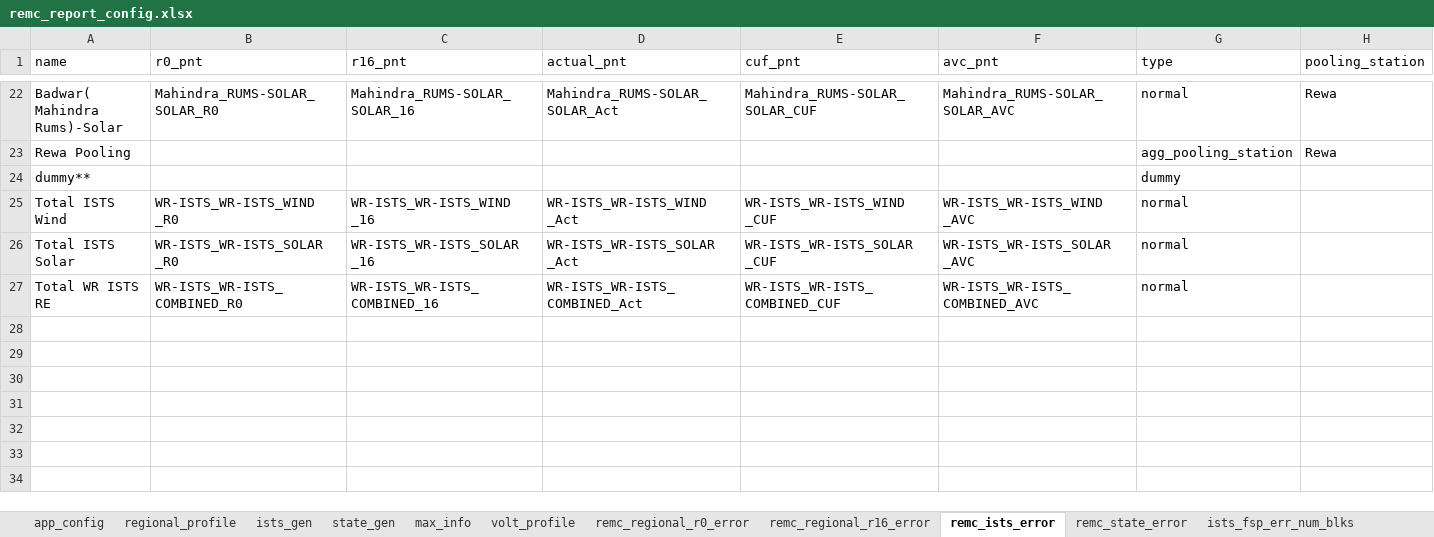
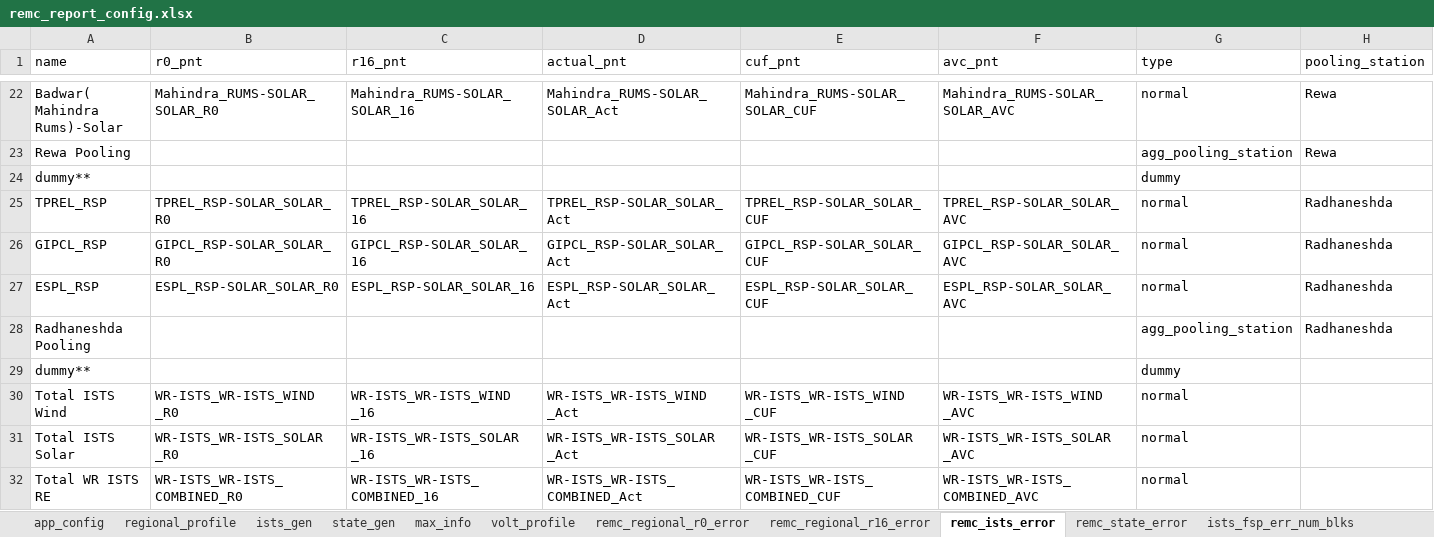
Before and after one commit to nagasudhirpulla/wrldc_remc_reports_generator, an Excel workbook: config/remc_report_config.xlsx, sheet remc_ists_error, drawn as a sheet; only a part is shown, gaps mark what is left out; values as stored, in another font and other column widths than the file's, no borders; the diff names each change by its address in the sheet, - before the commit and + after, or states it on an @@ line.

Commit message:
rangdhesa solar stations added

```diff
--- a/config/remc_report_config.xlsx (sheet remc_ists_error)
+++ b/config/remc_report_config.xlsx (sheet remc_ists_error)
+row 25: TPREL_RSP | TPREL_RSP-SOLAR_SOLAR_R0 | TPREL_RSP-SOLAR_SOLAR_16 | TPREL_RSP-SOLAR_SOLAR_Act | TPREL_RSP-SOLAR_SOLAR_CUF | TPREL_RSP-SOLAR_SOLAR_AVC | normal | Radhaneshda
+row 26: GIPCL_RSP | GIPCL_RSP-SOLAR_SOLAR_R0 | GIPCL_RSP-SOLAR_SOLAR_16 | GIPCL_RSP-SOLAR_SOLAR_Act | GIPCL_RSP-SOLAR_SOLAR_CUF | GIPCL_RSP-SOLAR_SOLAR_AVC | normal | Radhaneshda
+row 27: ESPL_RSP | ESPL_RSP-SOLAR_SOLAR_R0 | ESPL_RSP-SOLAR_SOLAR_16 | ESPL_RSP-SOLAR_SOLAR_Act | ESPL_RSP-SOLAR_SOLAR_CUF | ESPL_RSP-SOLAR_SOLAR_AVC | normal | Radhaneshda
+row 28: Radhaneshda Pooling |  |  |  |  |  | agg_pooling_station | Radhaneshda
+row 29: dummy** |  |  |  |  |  | dummy
```
Also changed, not shown: sheet ists_gen, sheet max_info, sheet ists_fsp_err_num_blks, sheet ists_fsp_rmse, sheet ists_da_forecast.
